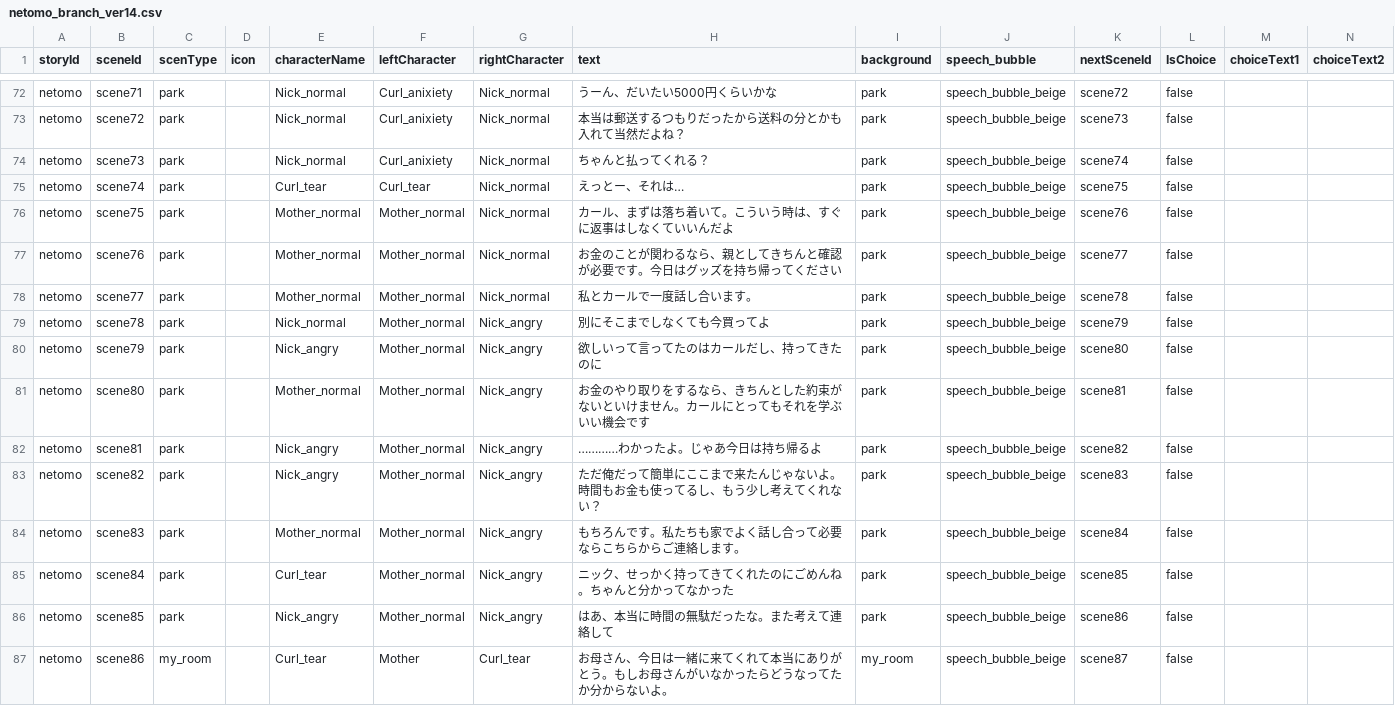
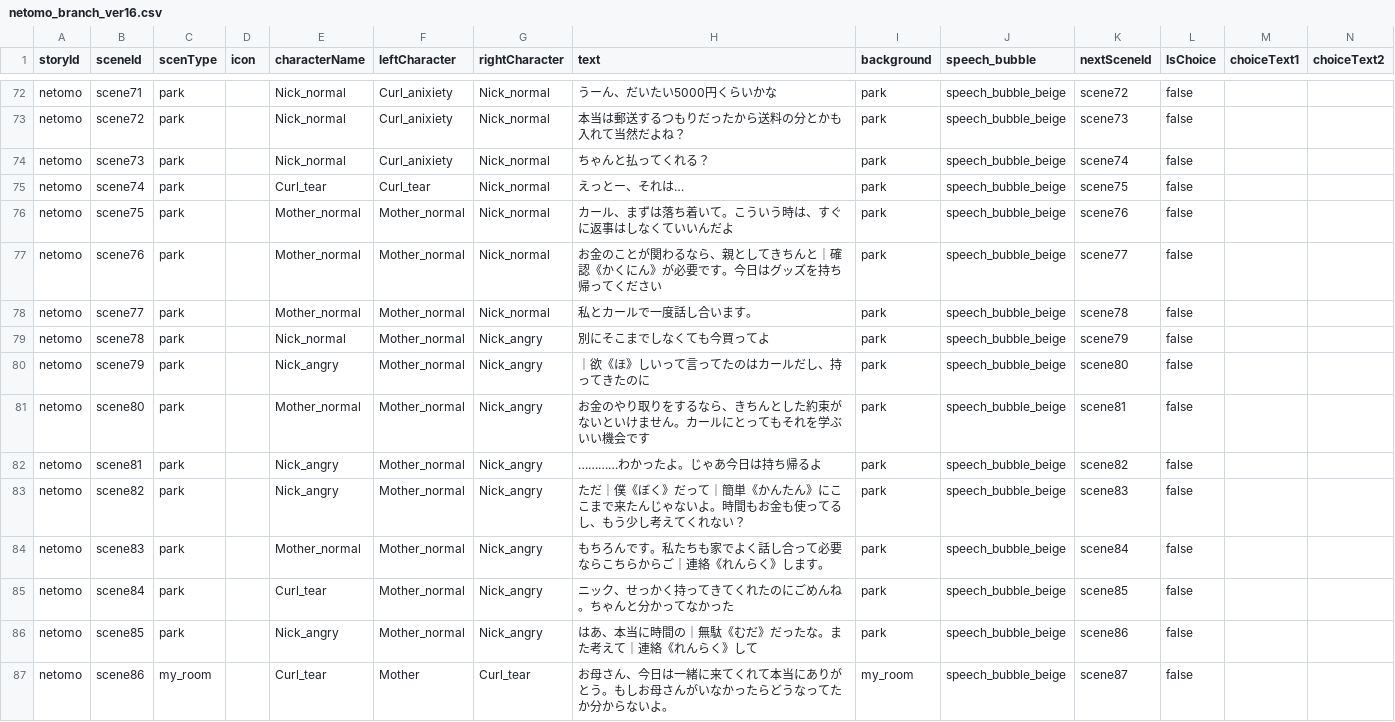
Before and after one commit to my-production1128/Netotama, a CSV file: Dezitama/Step2/CSV/netomo_branch_ver16.csv (was Dezitama/Step2/CSV/netomo_branch_ver14.csv), drawn as a sheet; only a part is shown, gaps mark what is left out; the diff covers the shown part only.

```diff
--- a/Dezitama/Step2/CSV/netomo_branch_ver14.csv
+++ b/Dezitama/Step2/CSV/netomo_branch_ver16.csv
@@ -76,12 +76,12 @@ netomo,scene74,park,,Curl_tear,Curl_tear,Nick_normal,えっとー、それは…
 netomo,scene75,park,,Mother_normal,Mother_normal,Nick_normal,カール、まずは落ち着いて。こういう時は、すぐに返事はしなくていいんだよ,park,speech_bubble_beige,scene76,false ,,
-netomo,scene76,park,,Mother_normal,Mother_normal,Nick_normal,お金のことが関わるなら、親としてきちんと確認が必要です。今日はグッズを持ち帰ってください,park,speech_bubble_beige,scene77,false ,,
+netomo,scene76,park,,Mother_normal,Mother_normal,Nick_normal,お金のことが関わるなら、親としてきちんと｜確認《かくにん》が必要です。今日はグッズを持ち帰ってください,park,speech_bubble_beige,scene77,false ,,
 netomo,scene77,park,,Mother_normal,Mother_normal,Nick_normal,私とカールで一度話し合います。,park,speech_bubble_beige,scene78,false ,,
 netomo,scene78,park,,Nick_normal,Mother_normal,Nick_angry,別にそこまでしなくても今買ってよ,park,speech_bubble_beige,scene79,false ,,
-netomo,scene79,park,,Nick_angry,Mother_normal,Nick_angry,欲しいって言ってたのはカールだし、持ってきたのに,park,speech_bubble_beige,scene80,false ,,
+netomo,scene79,park,,Nick_angry,Mother_normal,Nick_angry,｜欲《ほ》しいって言ってたのはカールだし、持ってきたのに,park,speech_bubble_beige,scene80,false ,,
 netomo,scene80,park,,Mother_normal,Mother_normal,Nick_angry,お金のやり取りをするなら、きちんとした約束がないといけません。カールにとってもそれを学ぶいい機会です,park,speech_bubble_beige,scene81,false ,,
 netomo,scene81,park,,Nick_angry,Mother_normal,Nick_angry,…………わかったよ。じゃあ今日は持ち帰るよ,park,speech_bubble_beige,scene82,false ,,
-netomo,scene82,park,,Nick_angry,Mother_normal,Nick_angry,ただ俺だって簡単にここまで来たんじゃないよ。時間もお金も使ってるし、もう少し考えてくれない？,park,speech_bubble_beige,scene83,false ,,
-netomo,scene83,park,,Mother_normal,Mother_normal,Nick_angry,もちろんです。私たちも家でよく話し合って必要ならこちらからご連絡します。,park,speech_bubble_beige,scene84,false ,,
+netomo,scene82,park,,Nick_angry,Mother_normal,Nick_angry,ただ｜僕《ぼく》だって｜簡単《かんたん》にここまで来たんじゃないよ。時間もお金も使ってるし、もう少し考えてくれない？,park,speech_bubble_beige,scene83,false ,,
+netomo,scene83,park,,Mother_normal,Mother_normal,Nick_angry,もちろんです。私たちも家でよく話し合って必要ならこちらからご｜連絡《れんらく》します。,park,speech_bubble_beige,scene84,false ,,
 netomo,scene84,park,,Curl_tear,Mother_normal,Nick_angry,ニック、せっかく持ってきてくれたのにごめんね。ちゃんと分かってなかった,park,speech_bubble_beige,scene85,false ,,
-netomo,scene85,park,,Nick_angry,Mother_normal,Nick_angry,はあ、本当に時間の無駄だったな。また考えて連絡して,park,speech_bubble_beige,scene86,false ,,
+netomo,scene85,park,,Nick_angry,Mother_normal,Nick_angry,はあ、本当に時間の｜無駄《むだ》だったな。また考えて｜連絡《れんらく》して,park,speech_bubble_beige,scene86,false ,,
 netomo,scene86,my_room,,Curl_tear,Mother,Curl_tear,お母さん、今日は一緒に来てくれて本当にありがとう。もしお母さんがいなかったらどうなってたか分からないよ。,my_room,speech_bubble_beige,scene87,false ,,
```
Also changed, not shown: 22 edited cells elsewhere in this file, 26 other files.
